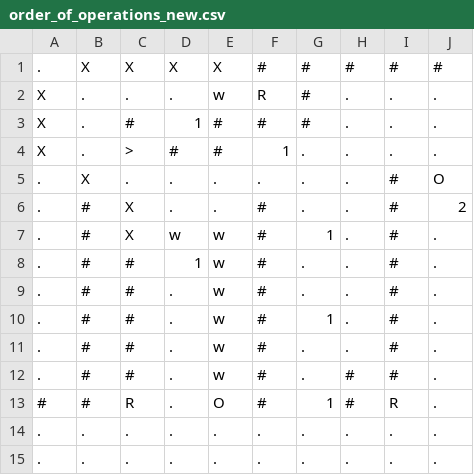
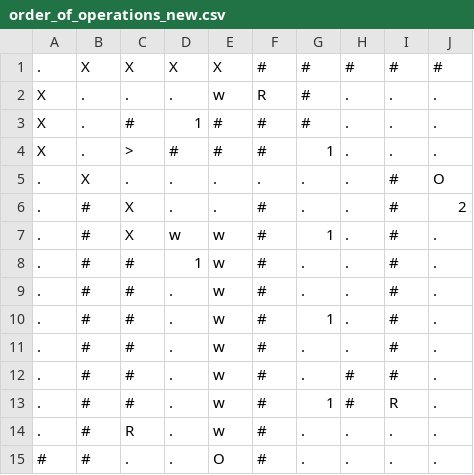
Before and after one commit to npow/infestation, a CSV file: levels/order_of_operations_new.csv, drawn as a sheet; only a part is shown; the diff names each change by its address in the sheet, - before the commit and + after, or states it on an @@ line.

Commit message:
Longer victory lap

```diff
--- a/levels/order_of_operations_new.csv
+++ b/levels/order_of_operations_new.csv
-F4: 1
+F4: #
-G4: .
+G4: 1
-A13: #
+A13: .
-C13: R
+C13: #
-E13: O
+E13: w
-B14:B15: .
+B14:B15: #
-C14: .
+C14: R
-E14: .
+E14: w
-F14:F15: .
+F14:F15: #
-A15: .
+A15: #
-E15: .
+E15: O
```
